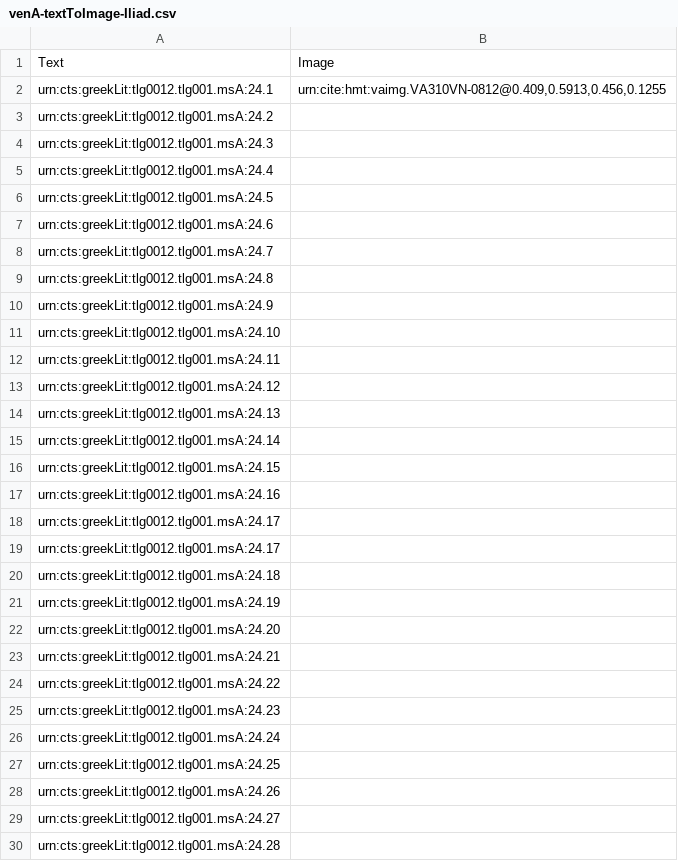
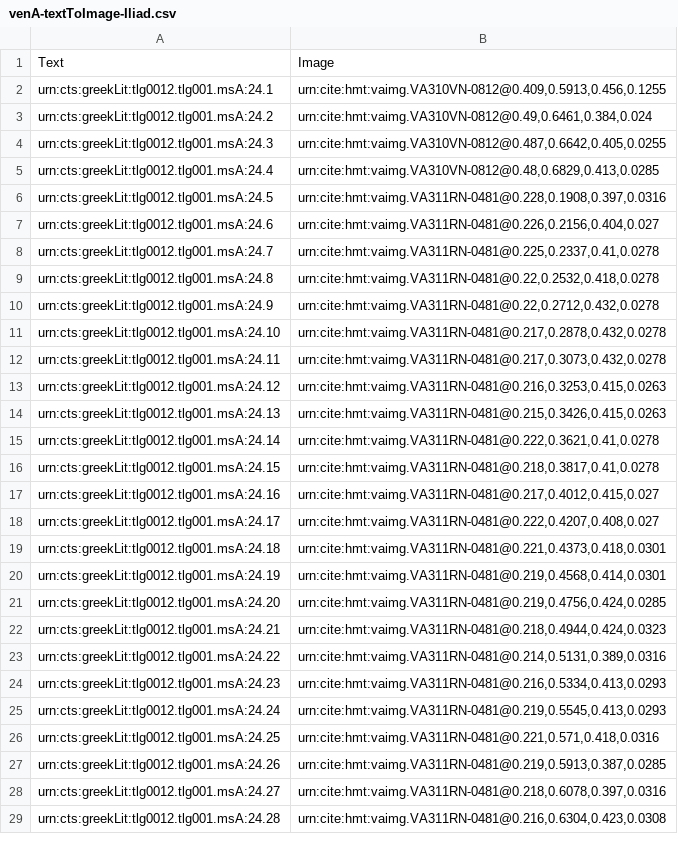
Before and after one commit to hmteditors/closed-hc-iliad24, a CSV file: indices/venA-textToImage-Iliad.csv, drawn as a sheet; only a part is shown; the diff covers the shown part only.

Commit message:
Update venA-textToImage-Iliad.csv

```diff
--- a/indices/venA-textToImage-Iliad.csv
+++ b/indices/venA-textToImage-Iliad.csv
@@ -2,29 +2,28 @@ Text,Image
 urn:cts:greekLit:tlg0012.tlg001.msA:24.1,"urn:cite:hmt:vaimg.VA310VN-0812@0.409,0.5913,0.456,0.1255"
-urn:cts:greekLit:tlg0012.tlg001.msA:24.2,""
-urn:cts:greekLit:tlg0012.tlg001.msA:24.3,""
-urn:cts:greekLit:tlg0012.tlg001.msA:24.4,""
-urn:cts:greekLit:tlg0012.tlg001.msA:24.5,""
-urn:cts:greekLit:tlg0012.tlg001.msA:24.6,""
-urn:cts:greekLit:tlg0012.tlg001.msA:24.7,""
-urn:cts:greekLit:tlg0012.tlg001.msA:24.8,""
-urn:cts:greekLit:tlg0012.tlg001.msA:24.9,""
-urn:cts:greekLit:tlg0012.tlg001.msA:24.10,""
-urn:cts:greekLit:tlg0012.tlg001.msA:24.11,""
-urn:cts:greekLit:tlg0012.tlg001.msA:24.12,""
-urn:cts:greekLit:tlg0012.tlg001.msA:24.13,""
-urn:cts:greekLit:tlg0012.tlg001.msA:24.14,""
-urn:cts:greekLit:tlg0012.tlg001.msA:24.15,""
-urn:cts:greekLit:tlg0012.tlg001.msA:24.16,""
-urn:cts:greekLit:tlg0012.tlg001.msA:24.17,""
-urn:cts:greekLit:tlg0012.tlg001.msA:24.17,""
-urn:cts:greekLit:tlg0012.tlg001.msA:24.18,""
-urn:cts:greekLit:tlg0012.tlg001.msA:24.19,""
-urn:cts:greekLit:tlg0012.tlg001.msA:24.20,""
-urn:cts:greekLit:tlg0012.tlg001.msA:24.21,""
-urn:cts:greekLit:tlg0012.tlg001.msA:24.22,""
-urn:cts:greekLit:tlg0012.tlg001.msA:24.23,""
-urn:cts:greekLit:tlg0012.tlg001.msA:24.24,""
-urn:cts:greekLit:tlg0012.tlg001.msA:24.25,""
-urn:cts:greekLit:tlg0012.tlg001.msA:24.26,""
-urn:cts:greekLit:tlg0012.tlg001.msA:24.27,""
-urn:cts:greekLit:tlg0012.tlg001.msA:24.28,""
+urn:cts:greekLit:tlg0012.tlg001.msA:24.2,"urn:cite:hmt:vaimg.VA310VN-0812@0.49,0.6461,0.384,0.024"
+urn:cts:greekLit:tlg0012.tlg001.msA:24.3,"urn:cite:hmt:vaimg.VA310VN-0812@0.487,0.6642,0.405,0.0255"
+urn:cts:greekLit:tlg0012.tlg001.msA:24.4,"urn:cite:hmt:vaimg.VA310VN-0812@0.48,0.6829,0.413,0.0285"
+urn:cts:greekLit:tlg0012.tlg001.msA:24.5,"urn:cite:hmt:vaimg.VA311RN-0481@0.228,0.1908,0.397,0.0316"
+urn:cts:greekLit:tlg0012.tlg001.msA:24.6,"urn:cite:hmt:vaimg.VA311RN-0481@0.226,0.2156,0.404,0.027"
+urn:cts:greekLit:tlg0012.tlg001.msA:24.7,"urn:cite:hmt:vaimg.VA311RN-0481@0.225,0.2337,0.41,0.0278"
+urn:cts:greekLit:tlg0012.tlg001.msA:24.8,"urn:cite:hmt:vaimg.VA311RN-0481@0.22,0.2532,0.418,0.0278"
+urn:cts:greekLit:tlg0012.tlg001.msA:24.9,"urn:cite:hmt:vaimg.VA311RN-0481@0.22,0.2712,0.432,0.0278"
+urn:cts:greekLit:tlg0012.tlg001.msA:24.10,"urn:cite:hmt:vaimg.VA311RN-0481@0.217,0.2878,0.432,0.0278"
+urn:cts:greekLit:tlg0012.tlg001.msA:24.11,"urn:cite:hmt:vaimg.VA311RN-0481@0.217,0.3073,0.432,0.0278"
+urn:cts:greekLit:tlg0012.tlg001.msA:24.12,"urn:cite:hmt:vaimg.VA311RN-0481@0.216,0.3253,0.415,0.0263"
+urn:cts:greekLit:tlg0012.tlg001.msA:24.13,"urn:cite:hmt:vaimg.VA311RN-0481@0.215,0.3426,0.415,0.0263"
+urn:cts:greekLit:tlg0012.tlg001.msA:24.14,"urn:cite:hmt:vaimg.VA311RN-0481@0.222,0.3621,0.41,0.0278"
+urn:cts:greekLit:tlg0012.tlg001.msA:24.15,"urn:cite:hmt:vaimg.VA311RN-0481@0.218,0.3817,0.41,0.0278"
+urn:cts:greekLit:tlg0012.tlg001.msA:24.16,"urn:cite:hmt:vaimg.VA311RN-0481@0.217,0.4012,0.415,0.027"
+urn:cts:greekLit:tlg0012.tlg001.msA:24.17,"urn:cite:hmt:vaimg.VA311RN-0481@0.222,0.4207,0.408,0.027"
+urn:cts:greekLit:tlg0012.tlg001.msA:24.18,"urn:cite:hmt:vaimg.VA311RN-0481@0.221,0.4373,0.418,0.0301"
+urn:cts:greekLit:tlg0012.tlg001.msA:24.19,"urn:cite:hmt:vaimg.VA311RN-0481@0.219,0.4568,0.414,0.0301"
+urn:cts:greekLit:tlg0012.tlg001.msA:24.20,"urn:cite:hmt:vaimg.VA311RN-0481@0.219,0.4756,0.424,0.0285"
+urn:cts:greekLit:tlg0012.tlg001.msA:24.21,"urn:cite:hmt:vaimg.VA311RN-0481@0.218,0.4944,0.424,0.0323"
+urn:cts:greekLit:tlg0012.tlg001.msA:24.22,"urn:cite:hmt:vaimg.VA311RN-0481@0.214,0.5131,0.389,0.0316"
+urn:cts:greekLit:tlg0012.tlg001.msA:24.23,"urn:cite:hmt:vaimg.VA311RN-0481@0.216,0.5334,0.413,0.0293"
+urn:cts:greekLit:tlg0012.tlg001.msA:24.24,"urn:cite:hmt:vaimg.VA311RN-0481@0.219,0.5545,0.413,0.0293"
+urn:cts:greekLit:tlg0012.tlg001.msA:24.25,"urn:cite:hmt:vaimg.VA311RN-0481@0.221,0.571,0.418,0.0316"
+urn:cts:greekLit:tlg0012.tlg001.msA:24.26,"urn:cite:hmt:vaimg.VA311RN-0481@0.219,0.5913,0.387,0.0285"
+urn:cts:greekLit:tlg0012.tlg001.msA:24.27,"urn:cite:hmt:vaimg.VA311RN-0481@0.218,0.6078,0.397,0.0316"
+urn:cts:greekLit:tlg0012.tlg001.msA:24.28,"urn:cite:hmt:vaimg.VA311RN-0481@0.216,0.6304,0.423,0.0308"
```
Also changed, not shown: 2 added rows and 1 edited cell elsewhere in this file.
